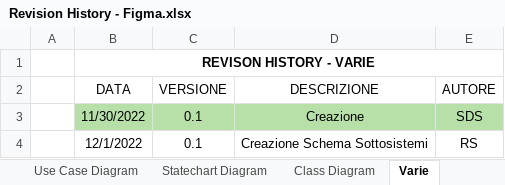
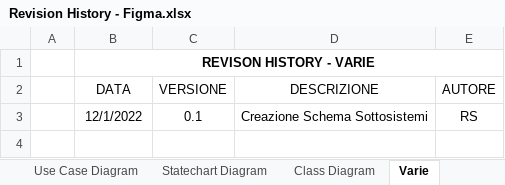
Before and after one commit to a-ture/WoodLot, an Excel workbook: Documenti di Progetto/Revision History - Figma.xlsx, sheet Varie, drawn as a sheet; values as stored, in another font and other column widths than the file's, no borders; table styles not drawn; the diff names each change by its address in the sheet, - before the commit and + after, or states it on an @@ line.

```diff
--- a/Documenti di Progetto/Revision History - Figma.xlsx (sheet Varie)
+++ b/Documenti di Progetto/Revision History - Figma.xlsx (sheet Varie)
-row 3:  | 11/30/2022 | 0.1 | Creazione | SDS
```
Also changed, not shown: 3 other files.
